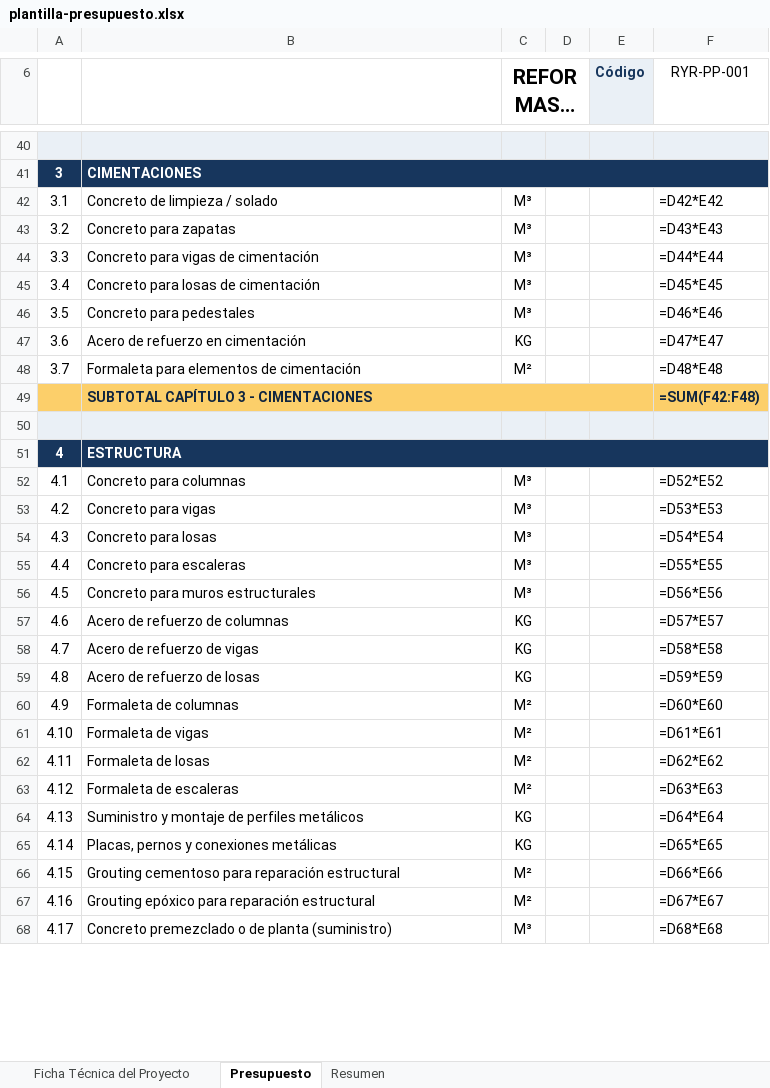
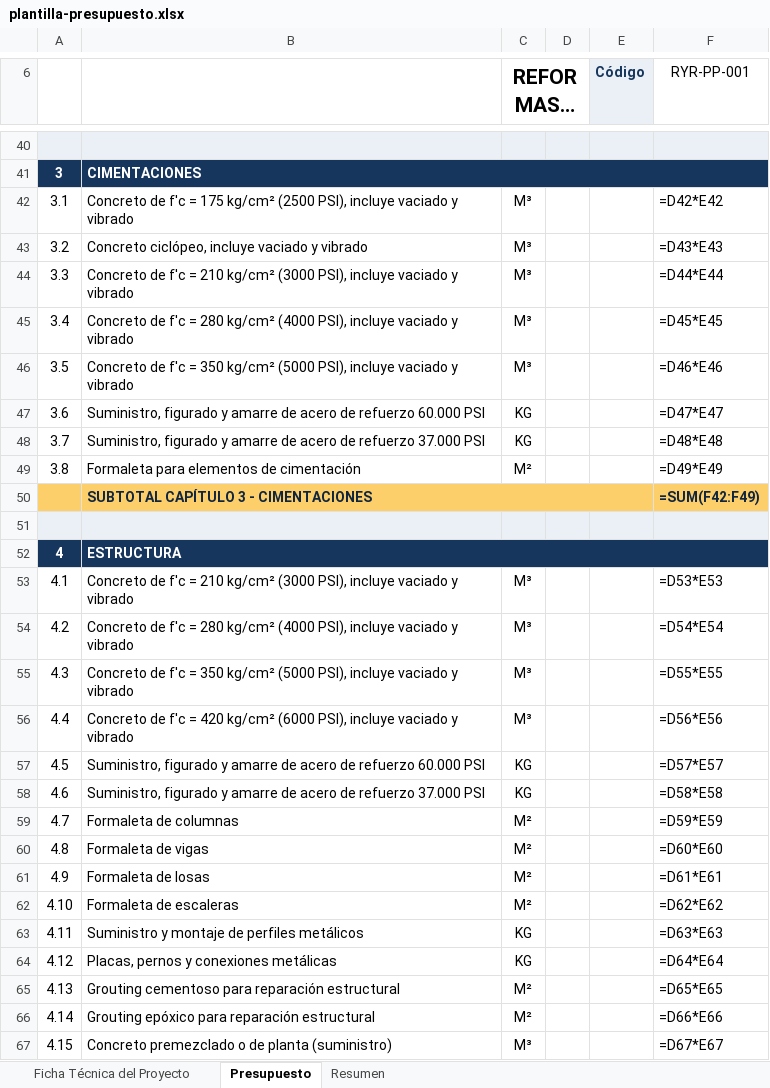
Before and after one commit to hfhr2016-debug/formulario-obra, an Excel workbook: public/plantilla-presupuesto.xlsx, sheet Presupuesto, drawn as a sheet; only a part is shown, gaps mark what is left out; long unchanged cells end in …; values as stored, in another font and other column widths than the file's, no borders; formulas without a stored value are shown as written; charts and pictures not drawn; removed rows and columns are numbered as before the commit, all else as after; the diff covers the shown part only; the diff names each change by its address in the sheet, - before the commit and + after, or states it on an @@ line.

```diff
--- a/public/plantilla-presupuesto.xlsx (sheet Presupuesto)
+++ b/public/plantilla-presupuesto.xlsx (sheet Presupuesto)
-B42: Concreto de limpieza / solado
+B42: Concreto de f'c = 175 kg/cm² (2500 PSI), incluye vaciado y vibrado
-B43: Concreto para zapatas
+B43: Concreto ciclópeo, incluye vaciado y vibrado
-B44: Concreto para vigas de cimentación
+B44: Concreto de f'c = 210 kg/cm² (3000 PSI), incluye vaciado y vibrado
-B45: Concreto para losas de cimentación
+B45: Concreto de f'c = 280 kg/cm² (4000 PSI), incluye vaciado y vibrado
-B46: Concreto para pedestales
+B46: Concreto de f'c = 350 kg/cm² (5000 PSI), incluye vaciado y vibrado
-B47: Acero de refuerzo en cimentación
+B47: Suministro, figurado y amarre de acero de refuerzo 60.000 PSI
+row 48: 3.7 | Suministro, figurado y amarre de acero de refuerzo 37.000 PSI | KG |  |  | =D48*E48
@@ column A renumbered between rows 49 and 67 @@
-F49 (RYR-PP-001): =D48*E48
+F49 (RYR-PP-001): =D49*E49
-F50 (RYR-PP-001): =SUM(F42:F48)
+F50 (RYR-PP-001): =SUM(F42:F49)
-row 52: 4.1 | Concreto para columnas | M³ |  |  | =D52*E52
-B53: Concreto para vigas
+B53: Concreto de f'c = 210 kg/cm² (3000 PSI), incluye vaciado y vibrado
-B54: Concreto para losas
+B54: Concreto de f'c = 280 kg/cm² (4000 PSI), incluye vaciado y vibrado
-B55: Concreto para escaleras
+B55: Concreto de f'c = 350 kg/cm² (5000 PSI), incluye vaciado y vibrado
-B56: Concreto para muros estructurales
+B56: Concreto de f'c = 420 kg/cm² (6000 PSI), incluye vaciado y vibrado
-B57: Acero de refuerzo de columnas
+B57: Suministro, figurado y amarre de acero de refuerzo 60.000 PSI
-B58: Acero de refuerzo de vigas
+B58: Suministro, figurado y amarre de acero de refuerzo 37.000 PSI
-row 59: 4.8 | Acero de refuerzo de losas | KG |  |  | =D59*E59
-F59 (RYR-PP-001): =D60*E60
+F59 (RYR-PP-001): =D59*E59
-F60 (RYR-PP-001): =D61*E61
+F60 (RYR-PP-001): =D60*E60
-F61 (RYR-PP-001): =D62*E62
+F61 (RYR-PP-001): =D61*E61
-F62 (RYR-PP-001): =D63*E63
+F62 (RYR-PP-001): =D62*E62
-F63 (RYR-PP-001): =D64*E64
+F63 (RYR-PP-001): =D63*E63
-F64 (RYR-PP-001): =D65*E65
+F64 (RYR-PP-001): =D64*E64
-F65 (RYR-PP-001): =D66*E66
+F65 (RYR-PP-001): =D65*E65
-F66 (RYR-PP-001): =D67*E67
+F66 (RYR-PP-001): =D66*E66
-F67 (RYR-PP-001): =D68*E68
+F67 (RYR-PP-001): =D67*E67
```
Also changed, not shown: 145 edited cells elsewhere in this sheet, public/plantilla-cantidades.xlsx, public/plantilla-mensual.xlsx, 1 other file.
